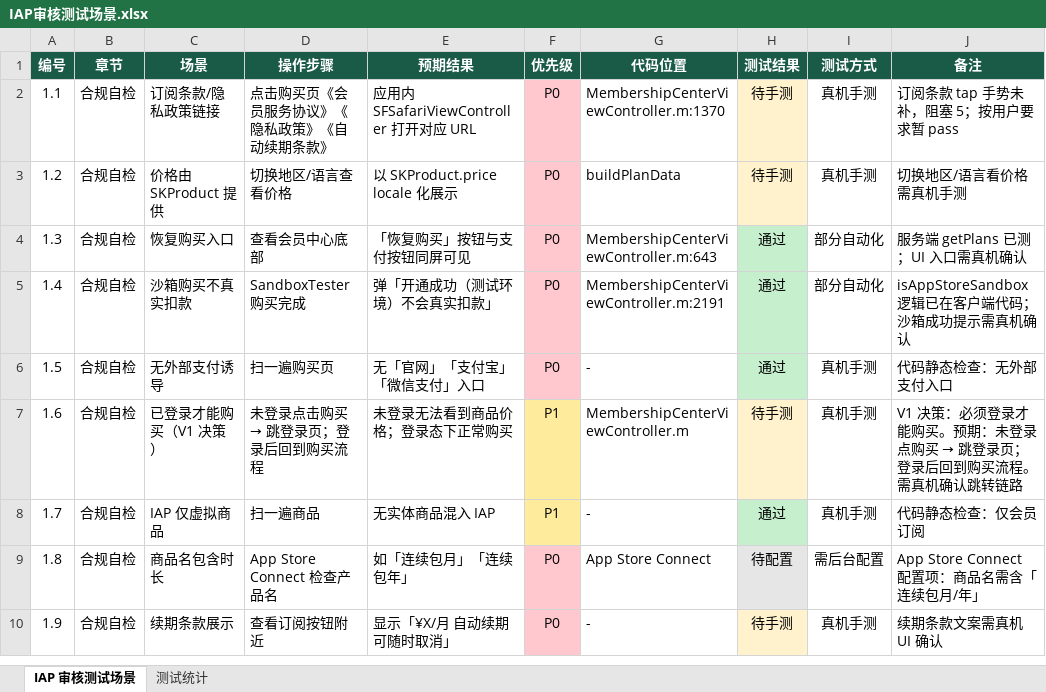
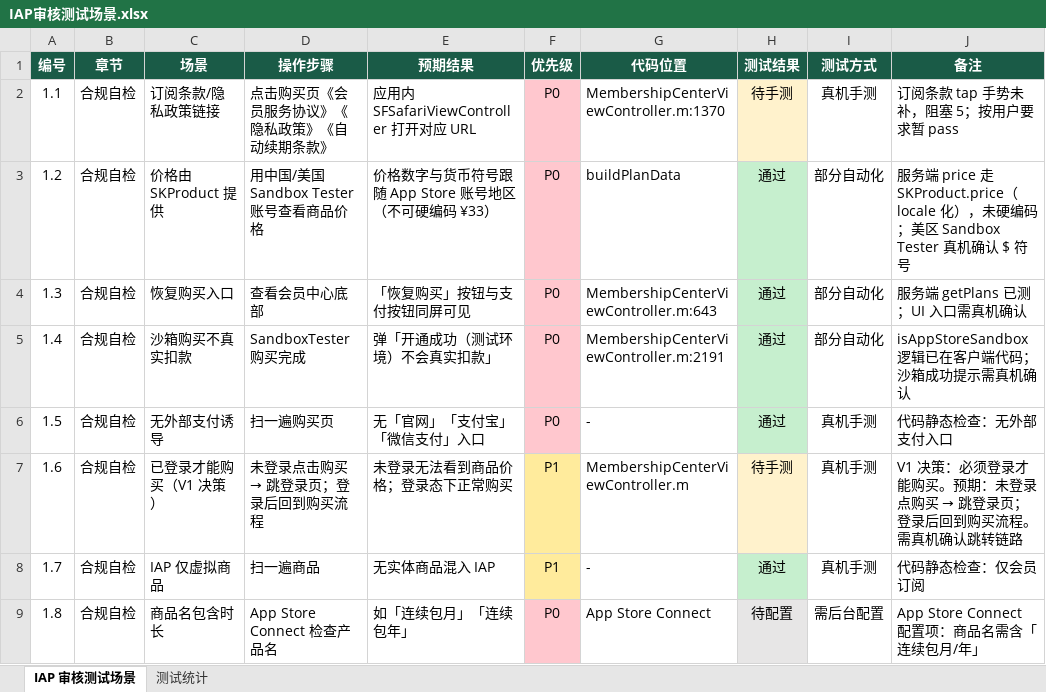
Before and after one commit to saySnake/footBall, an Excel workbook: docs/IAP审核测试场景.xlsx, sheet IAP 审核测试场景, drawn as a sheet; only a part is shown; the shorter side is filled out with more unchanged rows; values as stored, in another font and other column widths than the file's, no borders; the diff names each change by its address in the sheet, - before the commit and + after, or states it on an @@ line.

```diff
--- a/docs/IAP审核测试场景.xlsx (sheet IAP 审核测试场景)
+++ b/docs/IAP审核测试场景.xlsx (sheet IAP 审核测试场景)
-D3 (操作步骤): 切换地区/语言查看价格
+D3 (操作步骤): 用中国/美国 Sandbox Tester 账号查看商品价格
-E3 (预期结果): 以 SKProduct.price locale 化展示
+E3 (预期结果): 价格数字与货币符号跟随 App Store 账号地区（不可硬编码 ¥33）
-H3 (测试结果): 待手测
+H3 (测试结果): 通过
-H3 fill: #FFF2CC
+H3 fill: #C6EFCE
-I3 (测试方式): 真机手测
+I3 (测试方式): 部分自动化
-J3 (备注): 切换地区/语言看价格需真机手测
+J3 (备注): 服务端 price 走 SKProduct.price（locale 化），未硬编码；美区 Sandbox Tester 真机确认 $ 符号
```
Also changed, not shown: sheet 测试统计, 2 other files.
